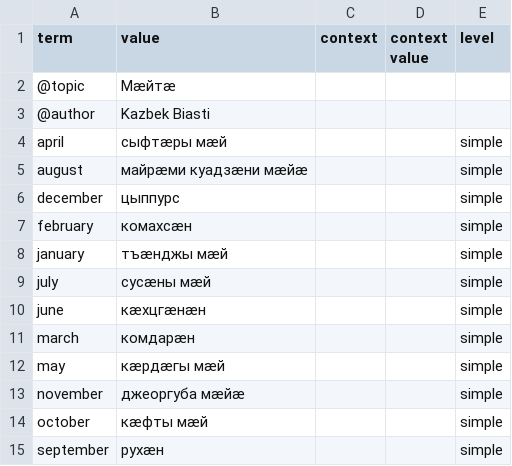
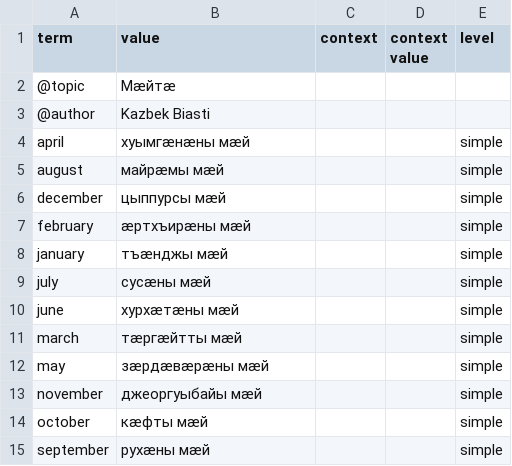
Before and after one commit to nmb10/sorat_translations, a CSV file: main/os/months_os.csv, drawn as a sheet.

Commit message:
iron months fixed.

```diff
--- a/main/os/months_os.csv
+++ b/main/os/months_os.csv
@@ -3,13 +3,13 @@ term,value,context,context value,level
 @author,Kazbek Biasti,,,
-april,сыфтæры мæй,,,simple
-august,майрæми куадзæни мæйæ,,,simple
-december,цыппурс,,,simple
-february,комахсæн,,,simple
+april,хуымгæнæны мæй,,,simple
+august,майрæмы мæй,,,simple
+december,цыппурсы мæй,,,simple
+february,æртхъирæны мæй,,,simple
 january,тъæнджы мæй,,,simple
 july,сусæны мæй,,,simple
-june,кæхцгæнæн,,,simple
-march,комдарæн,,,simple
-may,кæрдæгы мæй,,,simple
-november,джеоргуба мæйæ,,,simple
+june,хурхæтæны мæй,,,simple
+march,тæргæйтты мæй,,,simple
+may,зæрдæвæрæны мæй,,,simple
+november,джеоргуыбайы мæй,,,simple
 october,кæфты мæй,,,simple
-september,рухæн,,,simple
+september,рухæны мæй,,,simple
```
